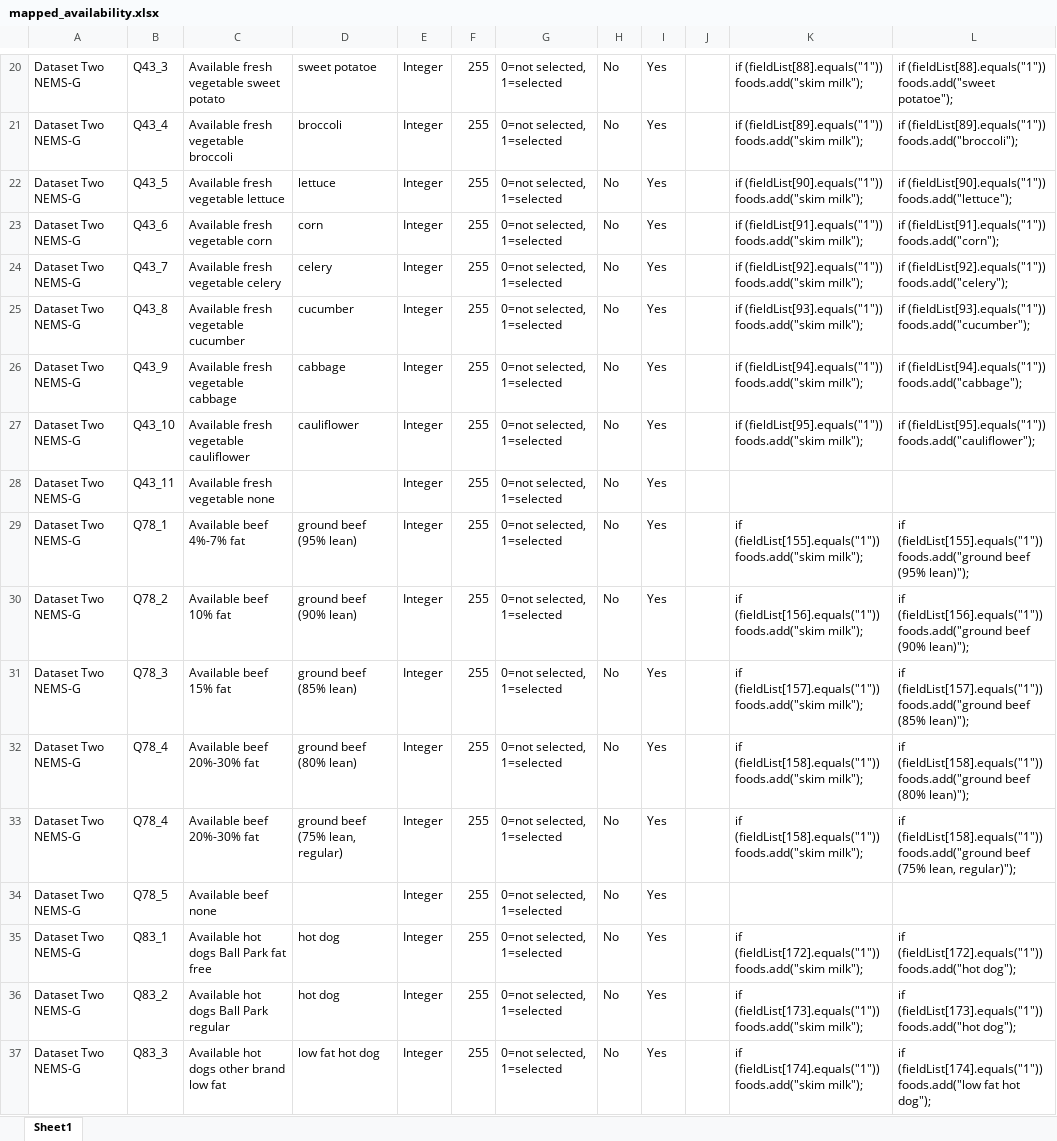
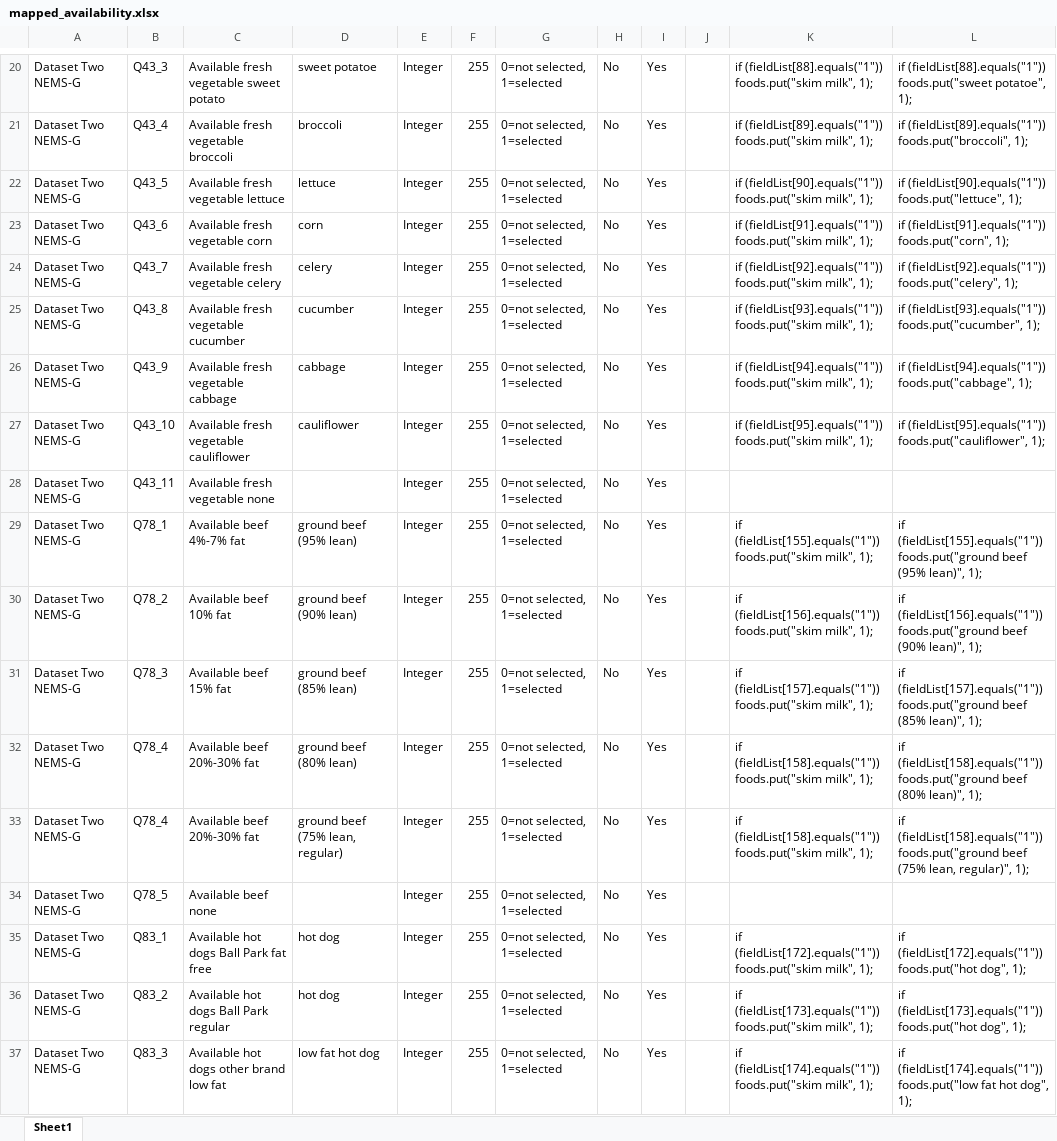
Before and after one commit to beqpolk1/csci-540, an Excel workbook: homework_2/dataset/mapped_availability.xlsx, sheet Sheet1, drawn as a sheet; only a part is shown, gaps mark what is left out; values as stored, in another font and other column widths than the file's, no borders; the diff covers the shown part only; the diff names each change by its address in the sheet, - before the commit and + after, or states it on an @@ line.

```diff
--- a/homework_2/dataset/mapped_availability.xlsx (sheet Sheet1)
+++ b/homework_2/dataset/mapped_availability.xlsx (sheet Sheet1)
-K20: if (fieldList[88].equals("1")) foods.add("skim milk");
+K20: if (fieldList[88].equals("1")) foods.put("skim milk", 1);
-L20: if (fieldList[88].equals("1")) foods.add("sweet potatoe");
+L20: if (fieldList[88].equals("1")) foods.put("sweet potatoe", 1);
-K21: if (fieldList[89].equals("1")) foods.add("skim milk");
+K21: if (fieldList[89].equals("1")) foods.put("skim milk", 1);
-L21: if (fieldList[89].equals("1")) foods.add("broccoli");
+L21: if (fieldList[89].equals("1")) foods.put("broccoli", 1);
-K22: if (fieldList[90].equals("1")) foods.add("skim milk");
+K22: if (fieldList[90].equals("1")) foods.put("skim milk", 1);
-L22: if (fieldList[90].equals("1")) foods.add("lettuce");
+L22: if (fieldList[90].equals("1")) foods.put("lettuce", 1);
-K23: if (fieldList[91].equals("1")) foods.add("skim milk");
+K23: if (fieldList[91].equals("1")) foods.put("skim milk", 1);
-L23: if (fieldList[91].equals("1")) foods.add("corn");
+L23: if (fieldList[91].equals("1")) foods.put("corn", 1);
-K24: if (fieldList[92].equals("1")) foods.add("skim milk");
+K24: if (fieldList[92].equals("1")) foods.put("skim milk", 1);
-L24: if (fieldList[92].equals("1")) foods.add("celery");
+L24: if (fieldList[92].equals("1")) foods.put("celery", 1);
-K25: if (fieldList[93].equals("1")) foods.add("skim milk");
+K25: if (fieldList[93].equals("1")) foods.put("skim milk", 1);
-L25: if (fieldList[93].equals("1")) foods.add("cucumber");
+L25: if (fieldList[93].equals("1")) foods.put("cucumber", 1);
-K26: if (fieldList[94].equals("1")) foods.add("skim milk");
+K26: if (fieldList[94].equals("1")) foods.put("skim milk", 1);
-L26: if (fieldList[94].equals("1")) foods.add("cabbage");
+L26: if (fieldList[94].equals("1")) foods.put("cabbage", 1);
-K27: if (fieldList[95].equals("1")) foods.add("skim milk");
+K27: if (fieldList[95].equals("1")) foods.put("skim milk", 1);
-L27: if (fieldList[95].equals("1")) foods.add("cauliflower");
+L27: if (fieldList[95].equals("1")) foods.put("cauliflower", 1);
-K29: if (fieldList[155].equals("1")) foods.add("skim milk");
+K29: if (fieldList[155].equals("1")) foods.put("skim milk", 1);
-L29: if (fieldList[155].equals("1")) foods.add("ground beef (95% lean)");
+L29: if (fieldList[155].equals("1")) foods.put("ground beef (95% lean)", 1);
-K30: if (fieldList[156].equals("1")) foods.add("skim milk");
+K30: if (fieldList[156].equals("1")) foods.put("skim milk", 1);
-L30: if (fieldList[156].equals("1")) foods.add("ground beef (90% lean)");
+L30: if (fieldList[156].equals("1")) foods.put("ground beef (90% lean)", 1);
-K31: if (fieldList[157].equals("1")) foods.add("skim milk");
+K31: if (fieldList[157].equals("1")) foods.put("skim milk", 1);
-L31: if (fieldList[157].equals("1")) foods.add("ground beef (85% lean)");
+L31: if (fieldList[157].equals("1")) foods.put("ground beef (85% lean)", 1);
-K32:K33: if (fieldList[158].equals("1")) foods.add("skim milk");
+K32:K33: if (fieldList[158].equals("1")) foods.put("skim milk", 1);
-L32: if (fieldList[158].equals("1")) foods.add("ground beef (80% lean)");
+L32: if (fieldList[158].equals("1")) foods.put("ground beef (80% lean)", 1);
-L33: if (fieldList[158].equals("1")) foods.add("ground beef (75% lean, regular)");
+L33: if (fieldList[158].equals("1")) foods.put("ground beef (75% lean, regular)", 1);
-K35: if (fieldList[172].equals("1")) foods.add("skim milk");
+K35: if (fieldList[172].equals("1")) foods.put("skim milk", 1);
-L35: if (fieldList[172].equals("1")) foods.add("hot dog");
+L35: if (fieldList[172].equals("1")) foods.put("hot dog", 1);
-K36: if (fieldList[173].equals("1")) foods.add("skim milk");
+K36: if (fieldList[173].equals("1")) foods.put("skim milk", 1);
-L36: if (fieldList[173].equals("1")) foods.add("hot dog");
+L36: if (fieldList[173].equals("1")) foods.put("hot dog", 1);
-K37: if (fieldList[174].equals("1")) foods.add("skim milk");
+K37: if (fieldList[174].equals("1")) foods.put("skim milk", 1);
-L37: if (fieldList[174].equals("1")) foods.add("low fat hot dog");
+L37: if (fieldList[174].equals("1")) foods.put("low fat hot dog", 1);
```
Also changed, not shown: 76 edited cells elsewhere in this sheet, 3 other files.
